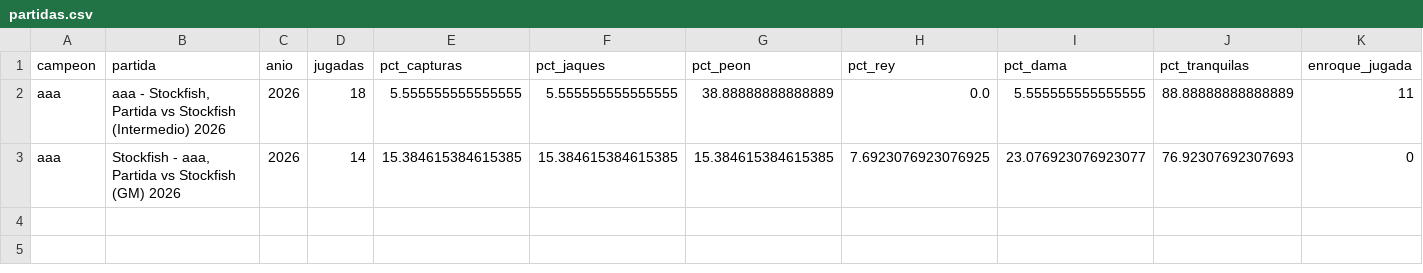
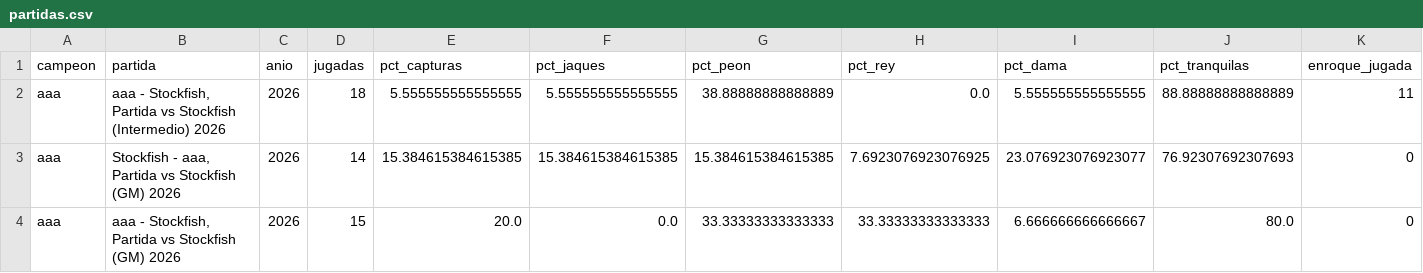
Before and after one commit to llancherof-fl/kingship-chess, a CSV file: usuarios/aaa/partidas.csv, drawn as a sheet; only a part is shown; rows hold the shown columns only; the diff names each change by its address in the sheet, - before the commit and + after, or states it on an @@ line.

```diff
--- a/usuarios/aaa/partidas.csv
+++ b/usuarios/aaa/partidas.csv
+row 4: aaa | aaa - Stockfish, Partida vs Stockfish (GM) 2026 | 2026 | 15 | 20.0 | 0.0 | 33.33333333333333 | 33.33333333333333 | 6.666666666666667 | 80.0 | 0
```
Also changed, not shown: 7 other files.
